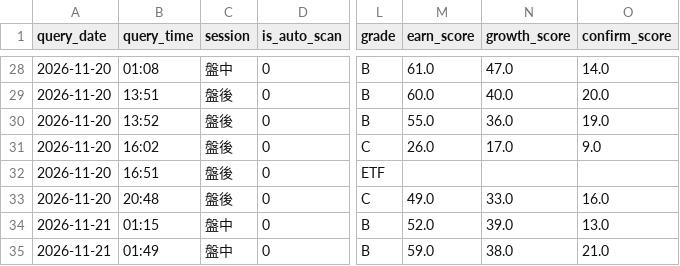
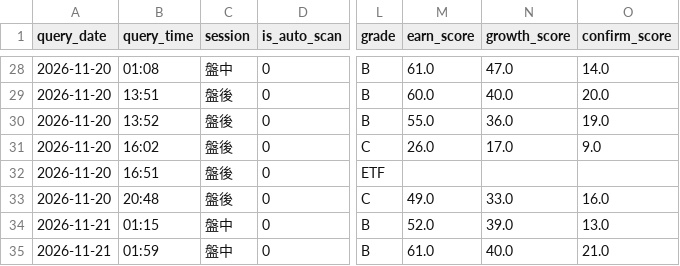
Before and after one commit to bios12-huang/stock-report-pages, a CSV file: data/query_history.csv, drawn as a sheet; only a part is shown, gaps mark what is left out; the diff names each change by its address in the sheet, - before the commit and + after, or states it on an @@ line.

Commit message:
log 3491 (2026-11-21 盤中)

```diff
--- a/data/query_history.csv
+++ b/data/query_history.csv
-B35 (query_time): 01:49
+B35 (query_time): 01:59
-M35 (earn_score): 59.0
+M35 (earn_score): 61.0
-N35 (growth_score): 38.0
+N35 (growth_score): 40.0
```
